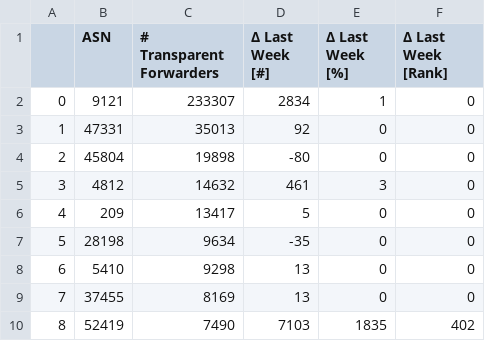
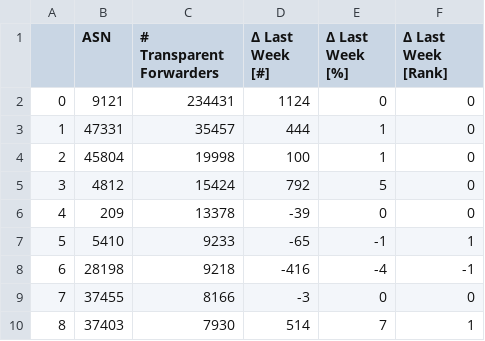
Before and after one commit to netd-tud/odns.secnow.net, a CSV file: _data/data.csv, drawn as a sheet; only a part is shown; the diff covers the shown part only.

```diff
--- a/_data/data.csv
+++ b/_data/data.csv
@@ -1,10 +1,10 @@
 ,ASN,# Transparent Forwarders,Δ Last Week [#],Δ Last Week [%],Δ Last Week [Rank]
-0,9121,233307,2834,1,0
-1,47331,35013,92,0,0
-2,45804,19898,-80,0,0
-3,4812,14632,461,3,0
-4,209,13417,5,0,0
-5,28198,9634,-35,0,0
-6,5410,9298,13,0,0
-7,37455,8169,13,0,0
-8,52419,7490,7103,1835,402
+0,9121,234431,1124,0,0
+1,47331,35457,444,1,0
+2,45804,19998,100,1,0
+3,4812,15424,792,5,0
+4,209,13378,-39,0,0
+5,5410,9233,-65,-1,1
+6,28198,9218,-416,-4,-1
+7,37455,8166,-3,0,0
+8,37403,7930,514,7,1
```
Also changed, not shown: 156 edited cells elsewhere in this file, 7 other files.
